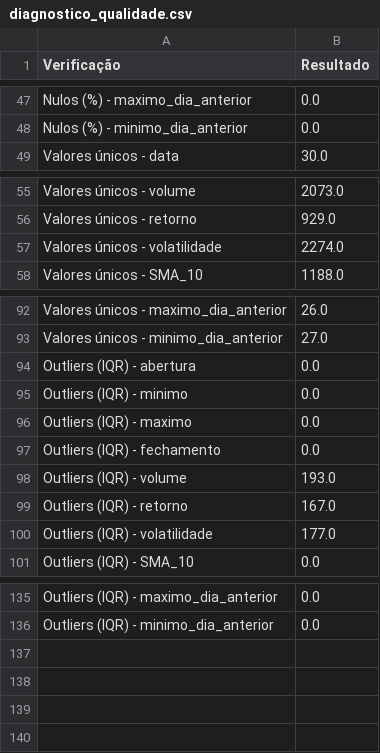
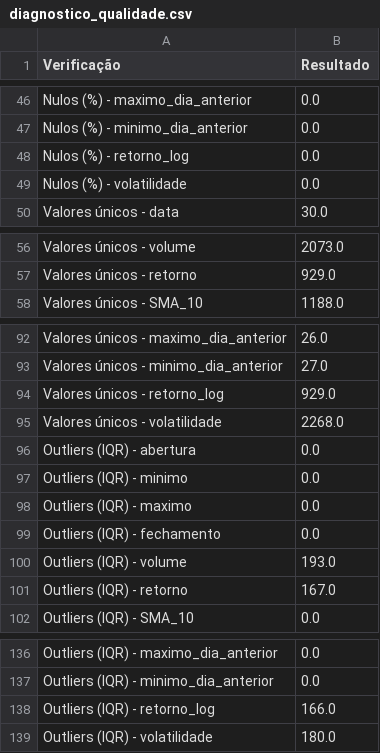
Before and after one commit to CarolBw/Piloto_Day_Trade, a CSV file: reports/diagnostico_qualidade.csv, drawn as a sheet; only a part is shown, gaps mark what is left out; removed rows and columns are numbered as before the commit, all else as after; the diff names each change by its address in the sheet, - before the commit and + after, or states it on an @@ line.

Commit message:
Atualizando relatório diagnostico dos dados ja transformados

```diff
--- a/reports/diagnostico_qualidade.csv
+++ b/reports/diagnostico_qualidade.csv
+row 48: Nulos (%) - retorno_log | 0.0
@@ row 12 moved to row 49: Nulos (%) - volatilidade @@
-row 57: Valores únicos - volatilidade | 2274.0
+row 94: Valores únicos - retorno_log | 929.0
+row 95: Valores únicos - volatilidade | 2268.0
-row 100: Outliers (IQR) - volatilidade | 177.0
+row 138: Outliers (IQR) - retorno_log | 166.0
+row 139: Outliers (IQR) - volatilidade | 180.0
```
